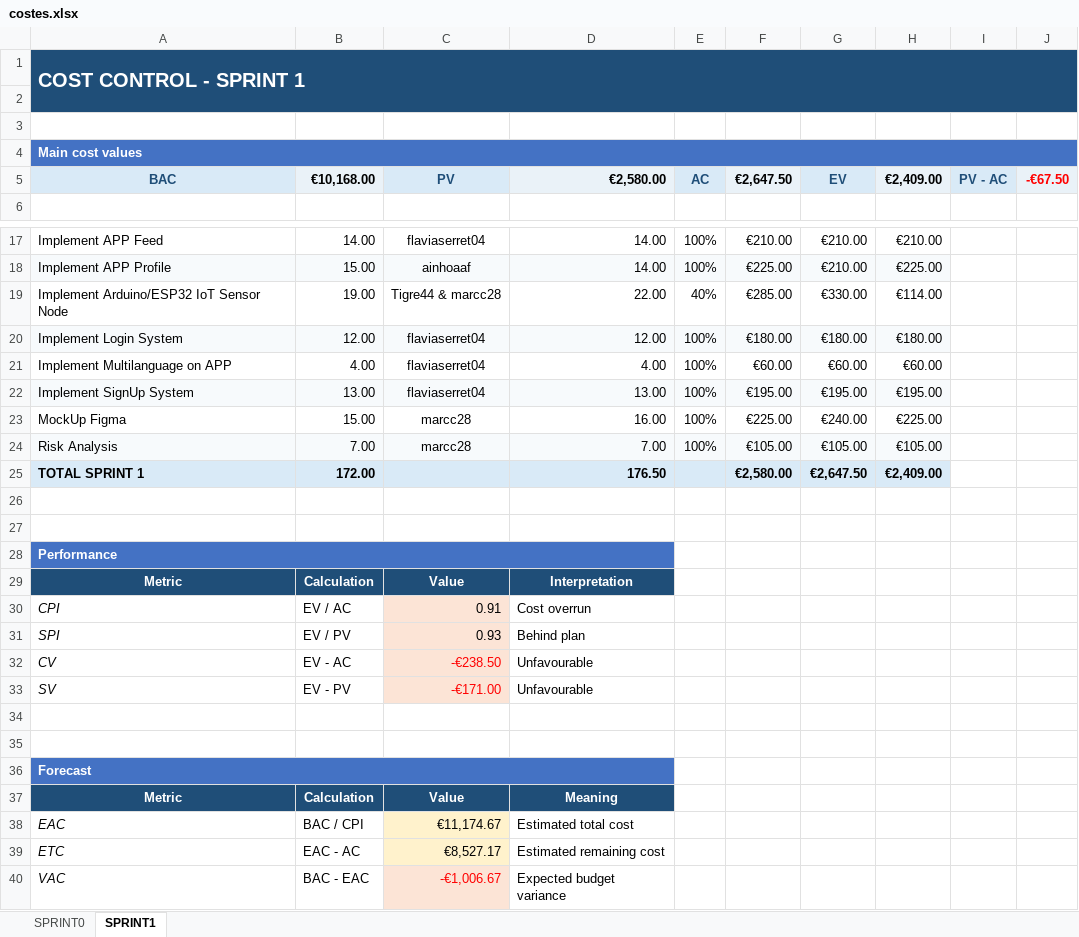
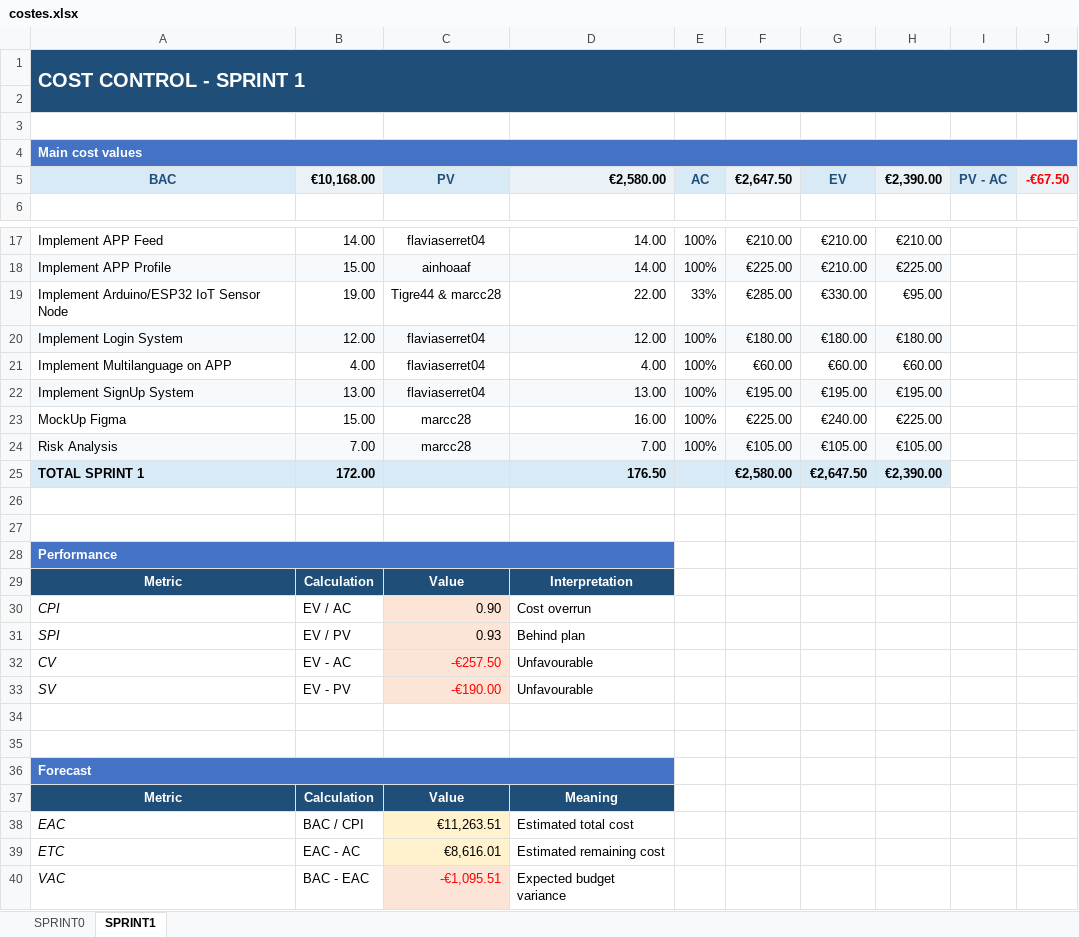
Before and after one commit to marcc28/AGRITWIN, an Excel workbook: reports/costes.xlsx, sheet SPRINT1, drawn as a sheet; only a part is shown, gaps mark what is left out; values as stored, in another font and other column widths than the file's, no borders; conditional formats not drawn; the diff names each change by its address in the sheet, - before the commit and + after, or states it on an @@ line.

```diff
--- a/reports/costes.xlsx (sheet SPRINT1)
+++ b/reports/costes.xlsx (sheet SPRINT1)
-H5: €2,409.00
+H5: €2,390.00
-E19: 40%
+E19: 33%
-H19: €114.00
+H19: €95.00
-H25: €2,409.00
+H25: €2,390.00
-C30: 0.91
+C30: 0.90
-C32: -€238.50
+C32: -€257.50
-C33: -€171.00
+C33: -€190.00
-C38: €11,174.67
+C38: €11,263.51
-C39: €8,527.17
+C39: €8,616.01
-C40: -€1,006.67
+C40: -€1,095.51
```
Also changed, not shown: 1 other file.
